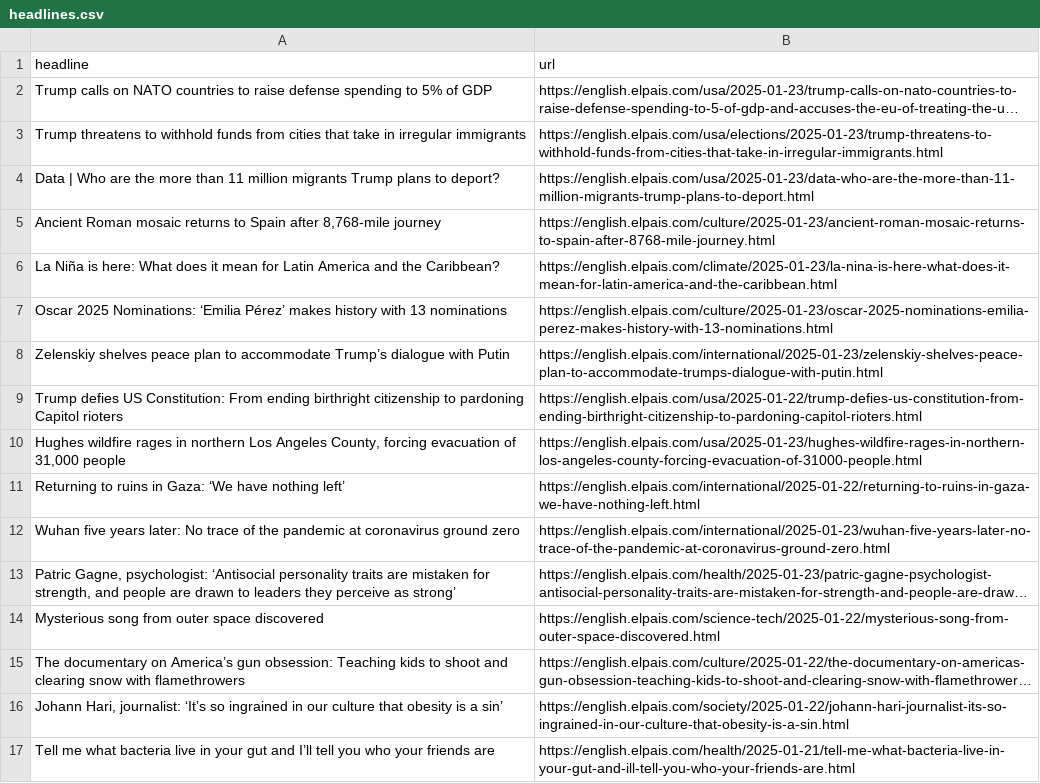
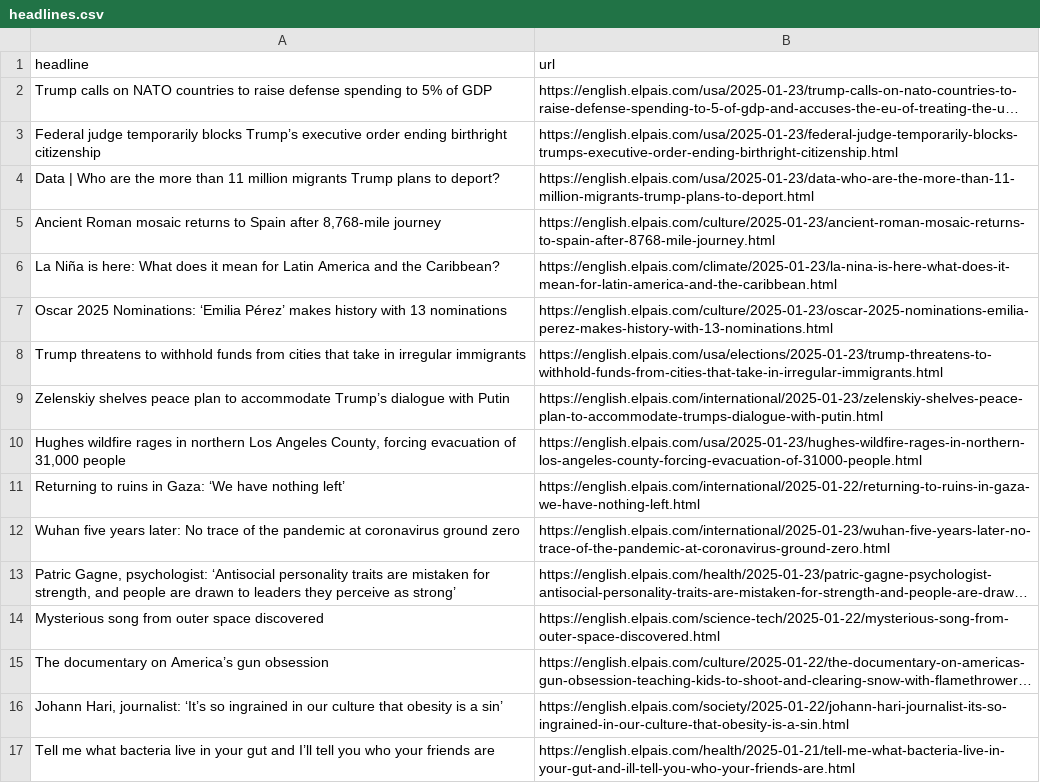
Before and after one commit to dimitriselaf/el-pais-autoscraper, a CSV file: headlines.csv, drawn as a sheet; only a part is shown; long unchanged cells end in …; removed rows and columns are numbered as before the commit, all else as after; the diff names each change by its address in the sheet, - before the commit and + after, or states it on an @@ line.

```diff
--- a/headlines.csv
+++ b/headlines.csv
+row 3: Federal judge temporarily blocks Trump’s executive order ending birthright citizenship | https://english.elpais.com/usa/2025-01-23/federal-judge-temporarily-blocks-trumps-executive-order-ending-birthright-citizenship.html
@@ row 3 moved to row 8: Trump threatens to withhold funds from c… @@
-row 9: Trump defies US Constitution: From ending birthright citizenship to pardoning Capitol rioters | https://english.elpais.com/usa/2025-01-22/trump-defies-us-constitution-from-ending-birthright-citizenship-to-pardoning-capitol-rioters.html
-A15 (headline): …America’s gun obsession: Teaching kids to shoot and clearing snow with flamethrowers
+A15 (headline): …America’s gun obsession
```
